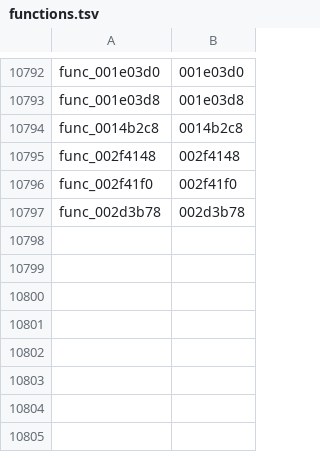
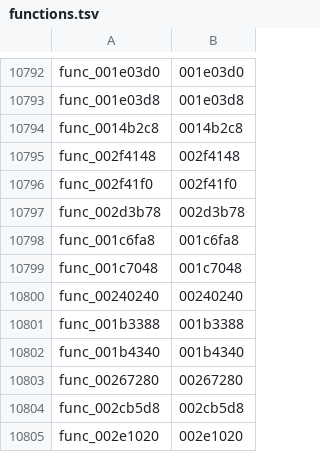
Before and after one commit to zcroker/kh2, a TSV file: functions.tsv, drawn as a sheet; only a part is shown, gaps mark what is left out.

```diff
--- a/functions.tsv
+++ b/functions.tsv
@@ -10797 +10797,9 @@ func_002f41f0	002f41f0
 func_002d3b78	002d3b78
+func_001c6fa8	001c6fa8
+func_001c7048	001c7048
+func_00240240	00240240
+func_001b3388	001b3388
+func_001b4340	001b4340
+func_00267280	00267280
+func_002cb5d8	002cb5d8
+func_002e1020	002e1020
```
Also changed, not shown: 6 other files.
